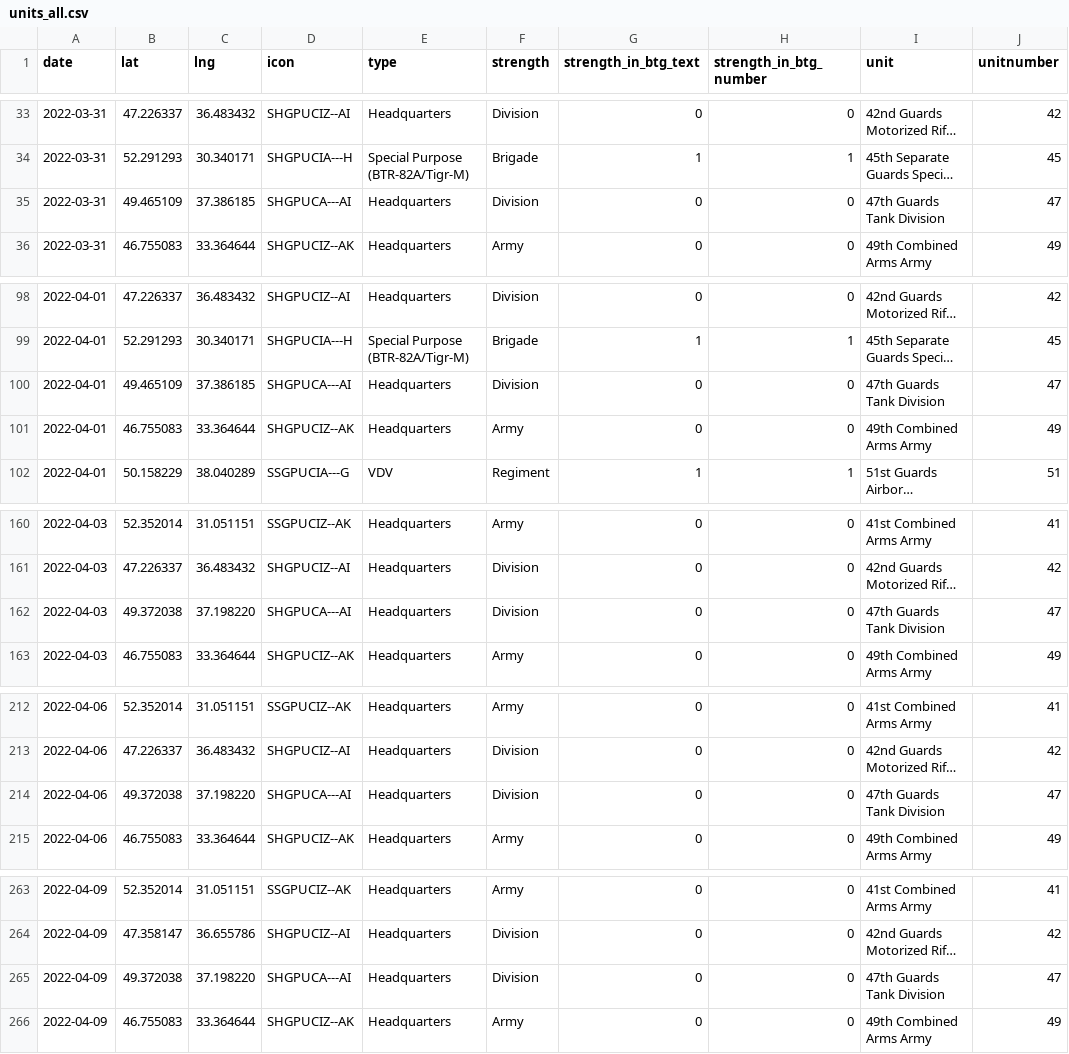
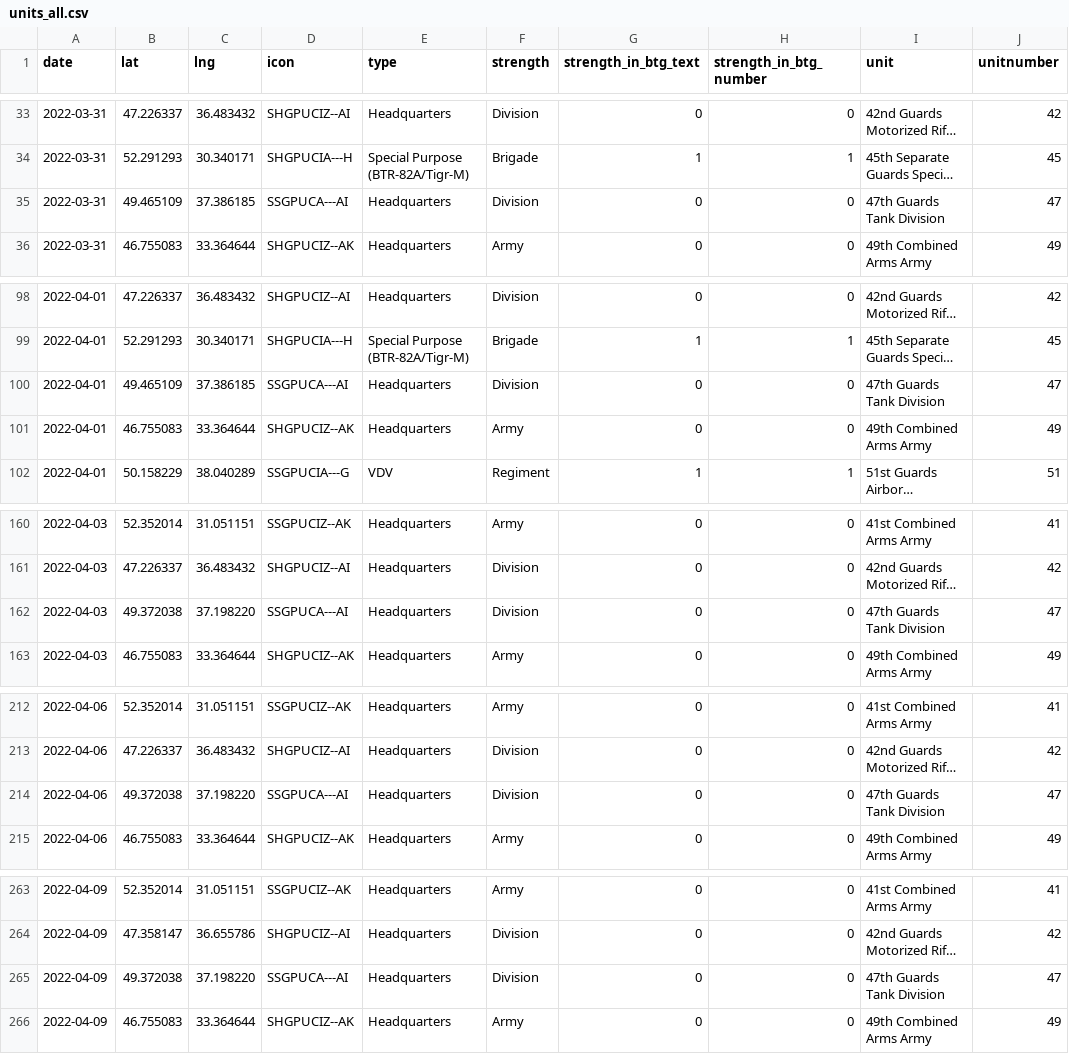
Before and after one commit to simonhuwiler/uawardata, a CSV file: data/csv/units_all.csv, drawn as a sheet; only a part is shown, gaps mark what is left out; long unchanged cells end in …; the diff covers the shown part only; the diff names each change by its address in the sheet, - before the commit and + after, or states it on an @@ line.

```diff
--- a/data/csv/units_all.csv
+++ b/data/csv/units_all.csv
-D35 (icon): SHGPUCA---AI
+D35 (icon): SSGPUCA---AI
-D100 (icon): SHGPUCA---AI
+D100 (icon): SSGPUCA---AI
-D162 (icon): SHGPUCA---AI
+D162 (icon): SSGPUCA---AI
-D214 (icon): SHGPUCA---AI
+D214 (icon): SSGPUCA---AI
-D265 (icon): SHGPUCA---AI
+D265 (icon): SSGPUCA---AI
```
Also changed, not shown: 1 edited cell elsewhere in this file, data/csv/units_current.csv, 2 other files.
